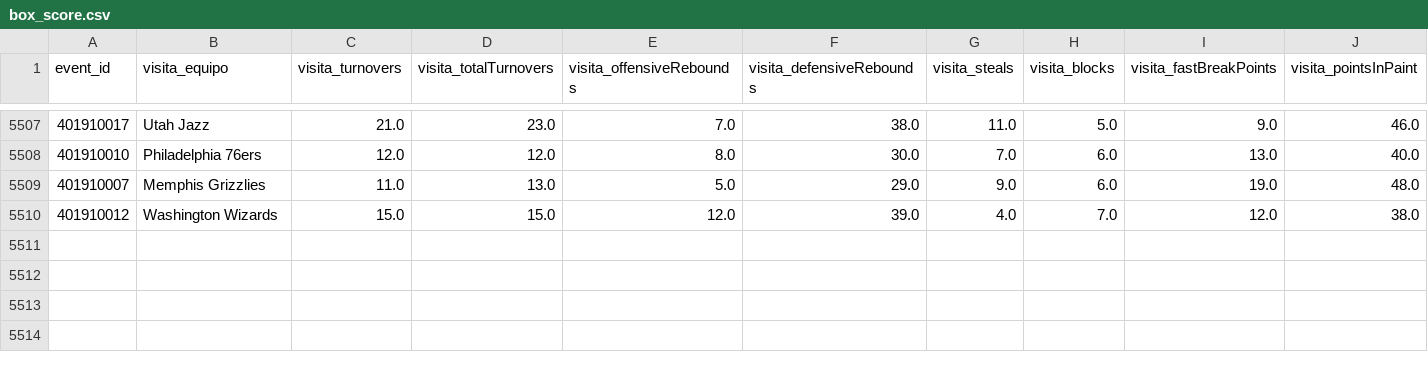
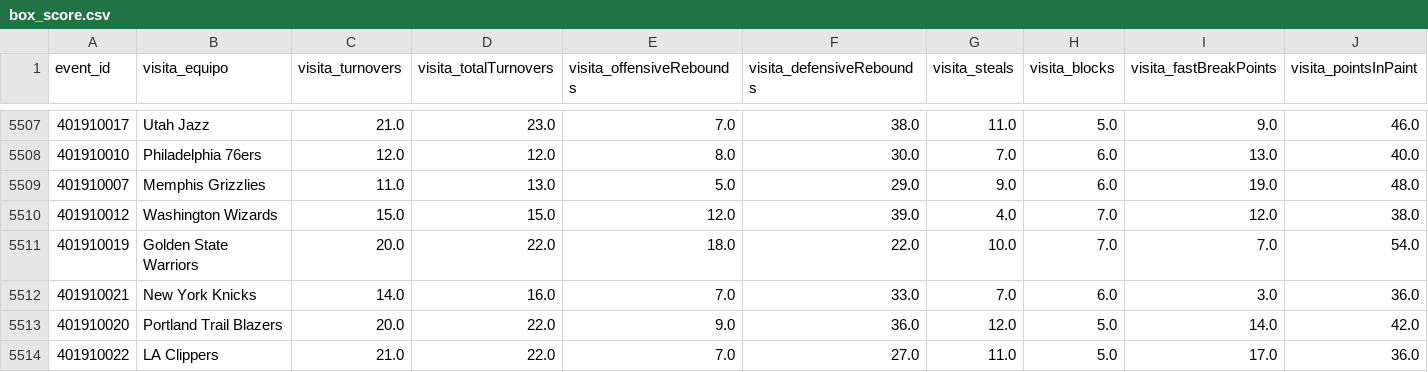
Before and after one commit to Pacortes2021/fifa-2026-hybrid-forecast, a CSV file: nba/data/box_score.csv, drawn as a sheet; only a part is shown, gaps mark what is left out; rows hold the shown columns only; the diff names each change by its address in the sheet, - before the commit and + after, or states it on an @@ line.

```diff
--- a/nba/data/box_score.csv
+++ b/nba/data/box_score.csv
+row 5511: 401910019 | Golden State Warriors | 20.0 | 22.0 | 18.0 | 22.0 | 10.0 | 7.0 | 7.0 | 54.0
+row 5512: 401910021 | New York Knicks | 14.0 | 16.0 | 7.0 | 33.0 | 7.0 | 6.0 | 3.0 | 36.0
+row 5513: 401910020 | Portland Trail Blazers | 20.0 | 22.0 | 9.0 | 36.0 | 12.0 | 5.0 | 14.0 | 42.0
+row 5514: 401910022 | LA Clippers | 21.0 | 22.0 | 7.0 | 27.0 | 11.0 | 5.0 | 17.0 | 36.0
```
Also changed, not shown: bra/data/box_score.csv, bra/data/fixture.csv, 5 other files.
